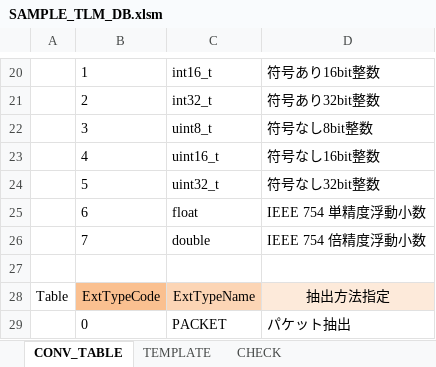
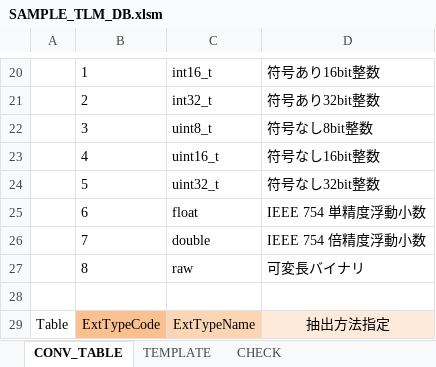
Before and after one commit to arkedge/c2a-tlmcmddb, an Excel workbook: tlm-cmd-db/TLM_DB/SAMPLE_TLM_DB.xlsm, sheet CONV_TABLE, drawn as a sheet; only a part is shown, gaps mark what is left out; the shorter side is filled out with more unchanged rows; values as stored, in another font and other column widths than the file's, no borders; the diff names each change by its address in the sheet, - before the commit and + after, or states it on an @@ line.

Commit message:
add raw selection in xlsm

```diff
--- a/tlm-cmd-db/TLM_DB/SAMPLE_TLM_DB.xlsm (sheet CONV_TABLE)
+++ b/tlm-cmd-db/TLM_DB/SAMPLE_TLM_DB.xlsm (sheet CONV_TABLE)
+row 27:  | 8 | raw | 可変長バイナリ
```
Also changed, not shown: formulas that keep their value, charts or pictures.
